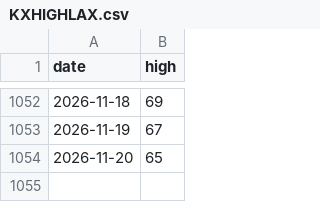
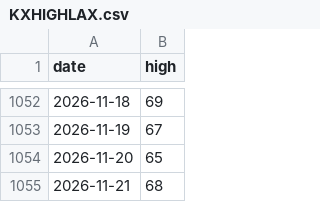
Before and after one commit to lucaslin1-collab/weather-live, a CSV file: data/cli/KXHIGHLAX.csv, drawn as a sheet; only a part is shown, gaps mark what is left out.

```diff
--- a/data/cli/KXHIGHLAX.csv
+++ b/data/cli/KXHIGHLAX.csv
@@ -1054 +1054,2 @@ date,high
 2026-11-20,65
+2026-11-21,68
```
Also changed, not shown: data/cli/KXHIGHTPHX.csv, data/cli/KXHIGHTSEA.csv, 3 other files.
